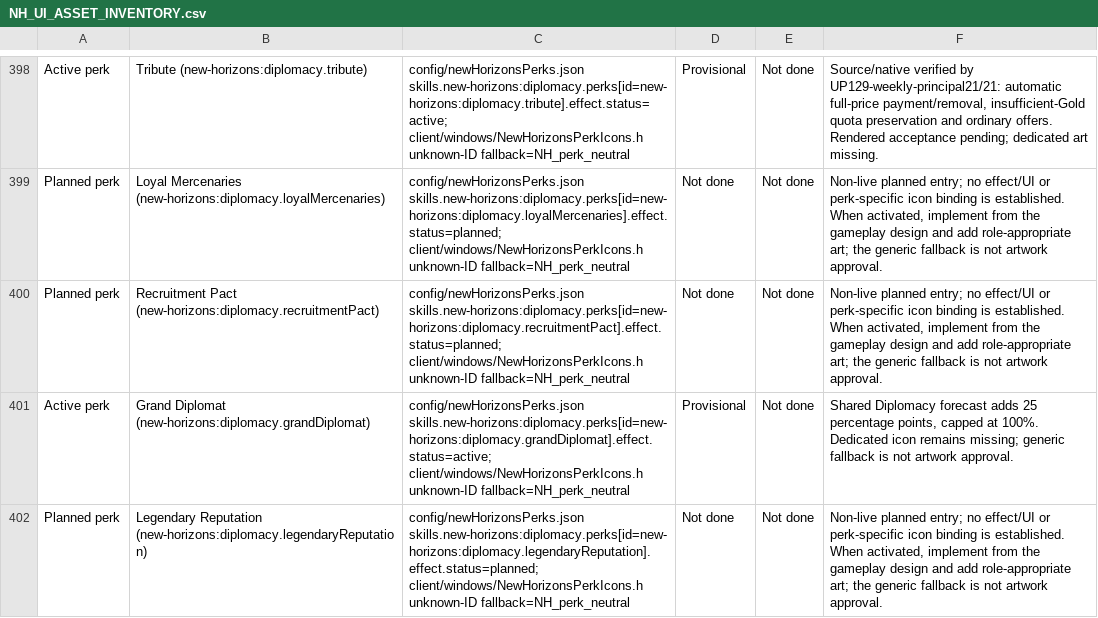
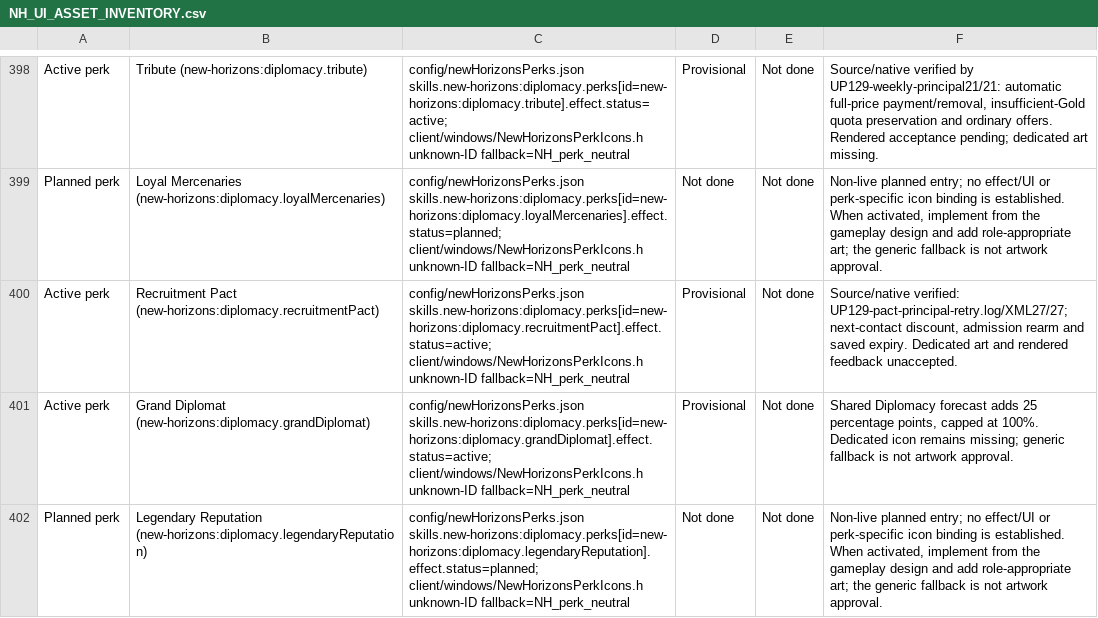
Before and after one commit to thegandalf196/new-horizons, a CSV file: docs/NH_UI_ASSET_INVENTORY.csv, drawn as a sheet; only a part is shown, gaps mark what is left out; the diff names each change by its address in the sheet, - before the commit and + after, or states it on an @@ line.

Commit message:
Implement Recruitment Pact neutral-contact discount and admission lifecycle

```diff
--- a/docs/NH_UI_ASSET_INVENTORY.csv
+++ b/docs/NH_UI_ASSET_INVENTORY.csv
-A400: Planned perk
+A400: Active perk
-C400: config/newHorizonsPerks.json skills.new-horizons:diplomacy.perks[id=new-horizons:diplomacy.recruitmentPact].effect.status=planned; client/windows/NewHorizonsPerkIcons.h unknown-ID…
+C400: config/newHorizonsPerks.json skills.new-horizons:diplomacy.perks[id=new-horizons:diplomacy.recruitmentPact].effect.status=active; client/windows/NewHorizonsPerkIcons.h unknown-ID…
-D400: Not done
+D400: Provisional
-F400: Non-live planned entry; no effect/UI or perk-specific icon binding is established. When activated, implement from the gameplay design and add role-appropriate art; the generic fallback is not artwork approval.
+F400: Source/native verified: UP129-pact-principal-retry.log/XML27/27; next-contact discount, admission rearm and saved expiry. Dedicated art and rendered feedback unaccepted.
```
Also changed, not shown: 18 other files.
